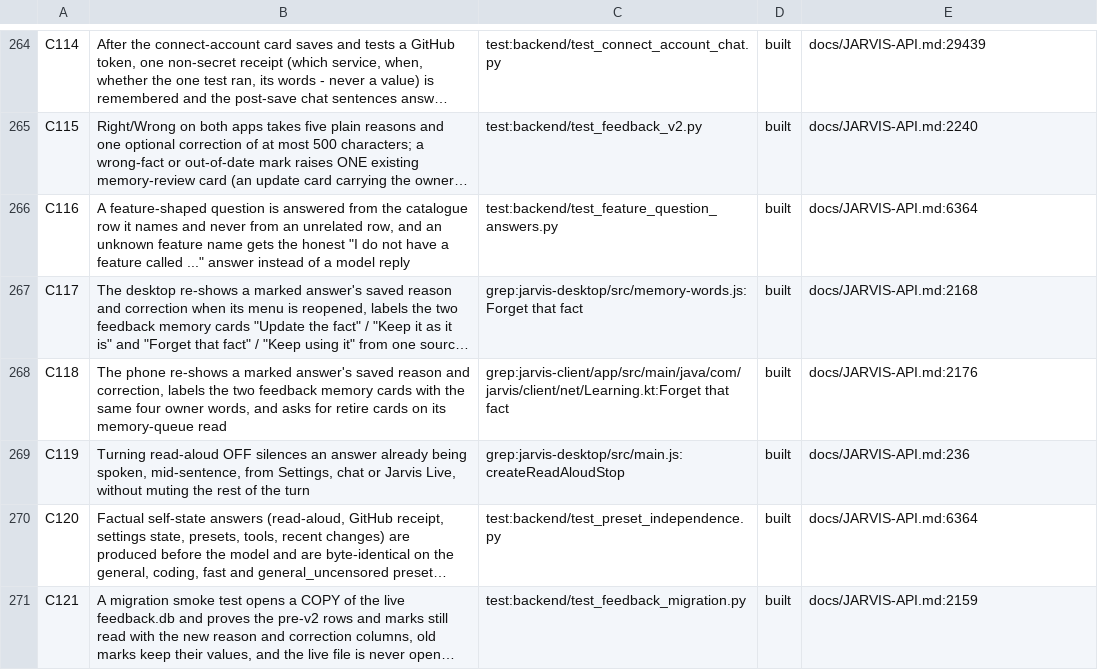
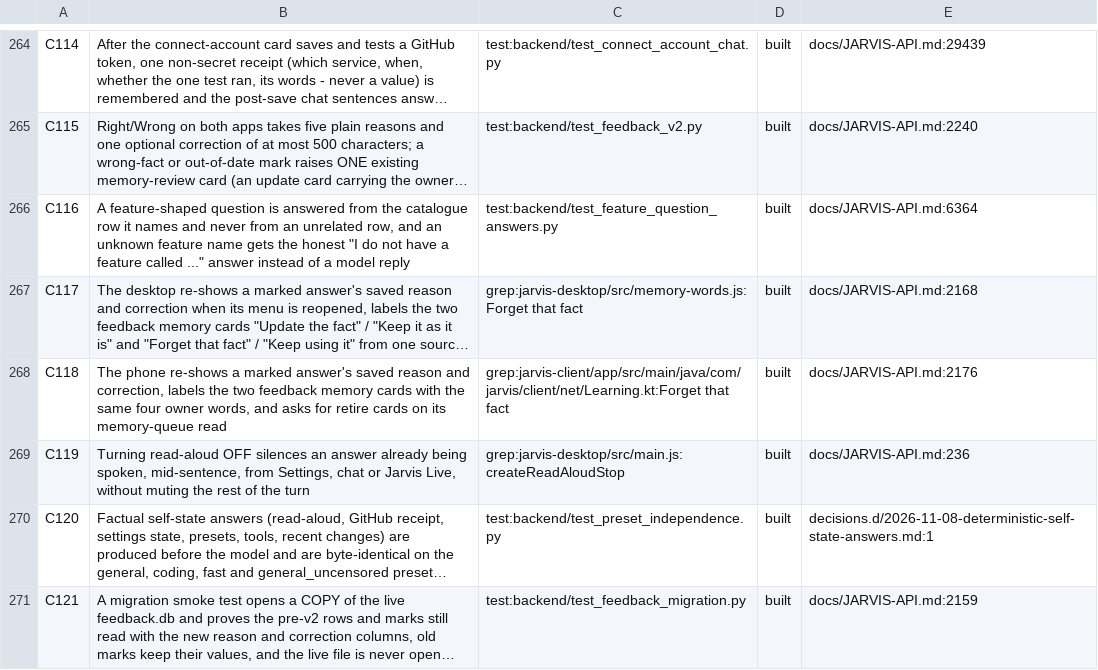
Before and after one commit to darknight11ish/Epic-Jarvis, a TSV file: docs/CLAIMS.tsv, drawn as a sheet; only a part is shown, gaps mark what is left out; long unchanged cells end in …; the diff names each change by its address in the sheet, - before the commit and + after, or states it on an @@ line.

Commit message:
docs(records): the Q3 deterministic-answers decision, and C120 points at it
The owner ruling Q3 made every registry-backed factual answer preset-independent with an explicit unknown-name refusal; the decision fragment records the rule and the test that pins it. The changelog already carries the user-visible half.

```diff
--- a/docs/CLAIMS.tsv
+++ b/docs/CLAIMS.tsv
-E270: docs/JARVIS-API.md:6364
+E270: decisions.d/2026-11-08-deterministic-self-state-answers.md:1
```
Also changed, not shown: 1 other file.
